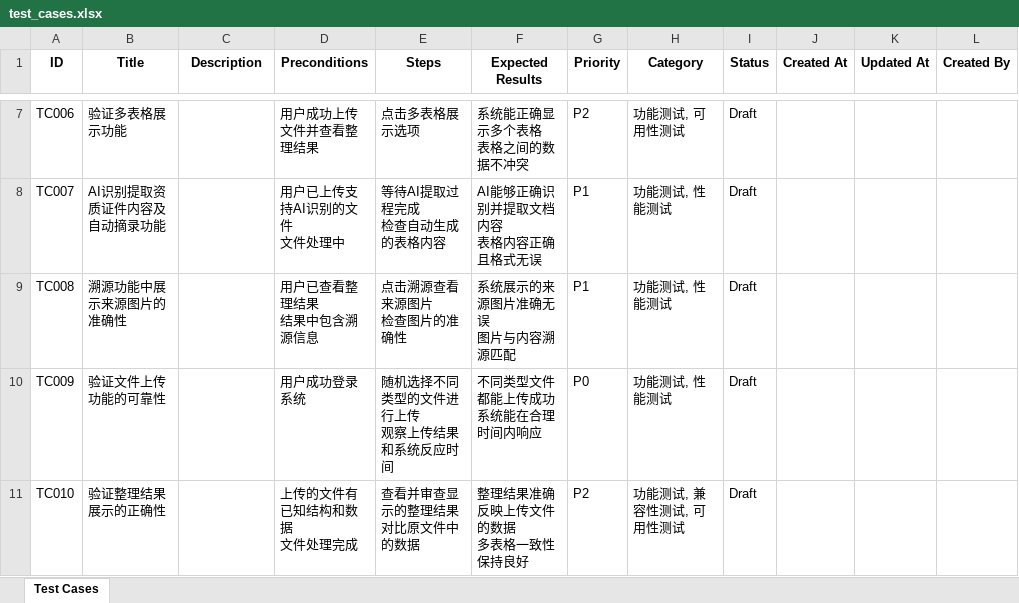
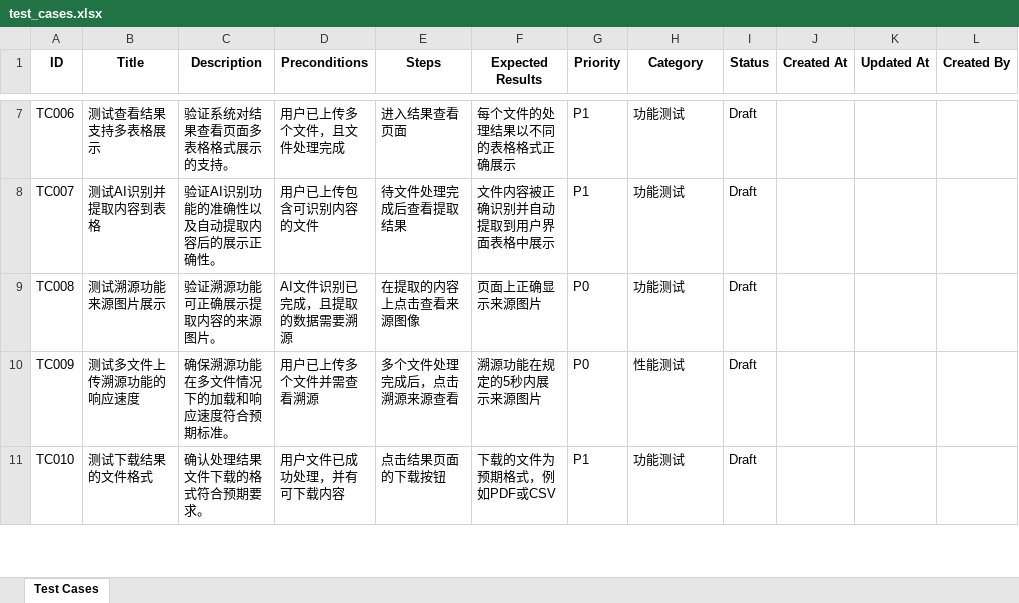
Before and after one commit to shuangliangQiu/Auto_Generate_Test_Cases, an Excel workbook: test_cases.xlsx, sheet Test Cases, drawn as a sheet; only a part is shown, gaps mark what is left out; values as stored, in another font and other column widths than the file's, no borders; ↵ is a line break in a cell; the diff covers the shown part only; the diff names each change by its address in the sheet, - before the commit and + after, or states it on an @@ line.

```diff
--- a/test_cases.xlsx (sheet Test Cases)
+++ b/test_cases.xlsx (sheet Test Cases)
-B7 (Title): 验证多表格展示功能
+B7 (Title): 测试查看结果支持多表格展示
-C7 (Description): (empty)
+C7 (Description): 验证系统对结果查看页面多表格格式展示的支持。
-D7 (Preconditions): 用户成功上传文件并查看整理结果
+D7 (Preconditions): 用户已上传多个文件，且文件处理完成
-E7 (Steps): 点击多表格展示选项
+E7 (Steps): 进入结果查看页面
-F7 (Expected Results): 系统能正确显示多个表格 ↵ 表格之间的数据不冲突
+F7 (Expected Results): 每个文件的处理结果以不同的表格格式正确展示
-G7 (Priority): P2
+G7 (Priority): P1
-H7 (Category): 功能测试, 可用性测试
+H7 (Category): 功能测试
-B8 (Title): AI识别提取资质证件内容及自动摘录功能
+B8 (Title): 测试AI识别并提取内容到表格
-C8 (Description): (empty)
+C8 (Description): 验证AI识别功能的准确性以及自动提取内容后的展示正确性。
-D8 (Preconditions): 用户已上传支持AI识别的文件 ↵ 文件处理中
+D8 (Preconditions): 用户已上传包含可识别内容的文件
-E8 (Steps): 等待AI提取过程完成 ↵ 检查自动生成的表格内容
+E8 (Steps): 待文件处理完成后查看提取结果
-F8 (Expected Results): AI能够正确识别并提取文档内容 ↵ 表格内容正确且格式无误
+F8 (Expected Results): 文件内容被正确识别并自动提取到用户界面表格中展示
-H8:H9 (Category): 功能测试, 性能测试
+H8:H9 (Category): 功能测试
-B9 (Title): 溯源功能中展示来源图片的准确性
+B9 (Title): 测试溯源功能来源图片展示
-C9 (Description): (empty)
+C9 (Description): 验证溯源功能可正确展示提取内容的来源图片。
-D9 (Preconditions): 用户已查看整理结果 ↵ 结果中包含溯源信息
+D9 (Preconditions): AI文件识别已完成，且提取的数据需要溯源
-E9 (Steps): 点击溯源查看来源图片 ↵ 检查图片的准确性
+E9 (Steps): 在提取的内容上点击查看来源图像
-F9 (Expected Results): 系统展示的来源图片准确无误 ↵ 图片与内容溯源匹配
+F9 (Expected Results): 页面上正确显示来源图片
-G9 (Priority): P1
+G9 (Priority): P0
-B10 (Title): 验证文件上传功能的可靠性
+B10 (Title): 测试多文件上传溯源功能的响应速度
-C10 (Description): (empty)
+C10 (Description): 确保溯源功能在多文件情况下的加载和响应速度符合预期标准。
-D10 (Preconditions): 用户成功登录系统
+D10 (Preconditions): 用户已上传多个文件并需查看溯源
-E10 (Steps): 随机选择不同类型的文件进行上传 ↵ 观察上传结果和系统反应时间
+E10 (Steps): 多个文件处理完成后，点击溯源来源查看
-F10 (Expected Results): 不同类型文件都能上传成功 ↵ 系统能在合理时间内响应
+F10 (Expected Results): 溯源功能在规定的5秒内展示来源图片
-H10 (Category): 功能测试, 性能测试
+H10 (Category): 性能测试
-B11 (Title): 验证整理结果展示的正确性
+B11 (Title): 测试下载结果的文件格式
-C11 (Description): (empty)
+C11 (Description): 确认处理结果文件下载的格式符合预期要求。
-D11 (Preconditions): 上传的文件有已知结构和数据 ↵ 文件处理完成
+D11 (Preconditions): 用户文件已成功处理，并有可下载内容
-E11 (Steps): 查看并审查显示的整理结果 ↵ 对比原文件中的数据
+E11 (Steps): 点击结果页面的下载按钮
-F11 (Expected Results): 整理结果准确反映上传文件的数据 ↵ 多表格一致性保持良好
+F11 (Expected Results): 下载的文件为预期格式，例如PDF或CSV
-G11 (Priority): P2
+G11 (Priority): P1
-H11 (Category): 功能测试, 兼容性测试, 可用性测试
+H11 (Category): 功能测试
```
Also changed, not shown: 72 edited cells elsewhere in this sheet, 12 other files.
